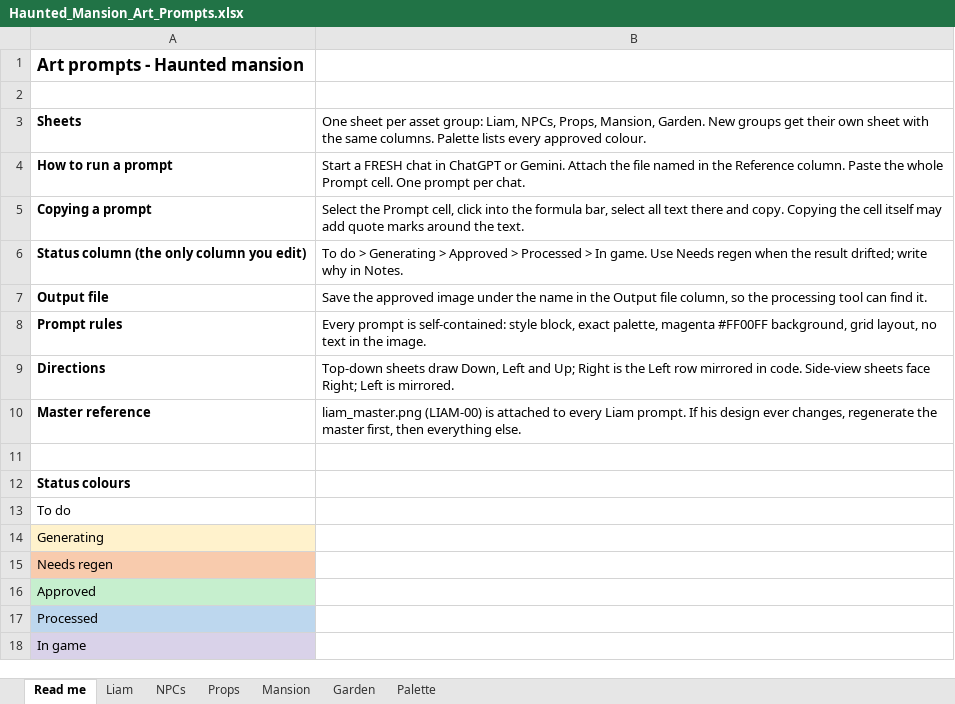
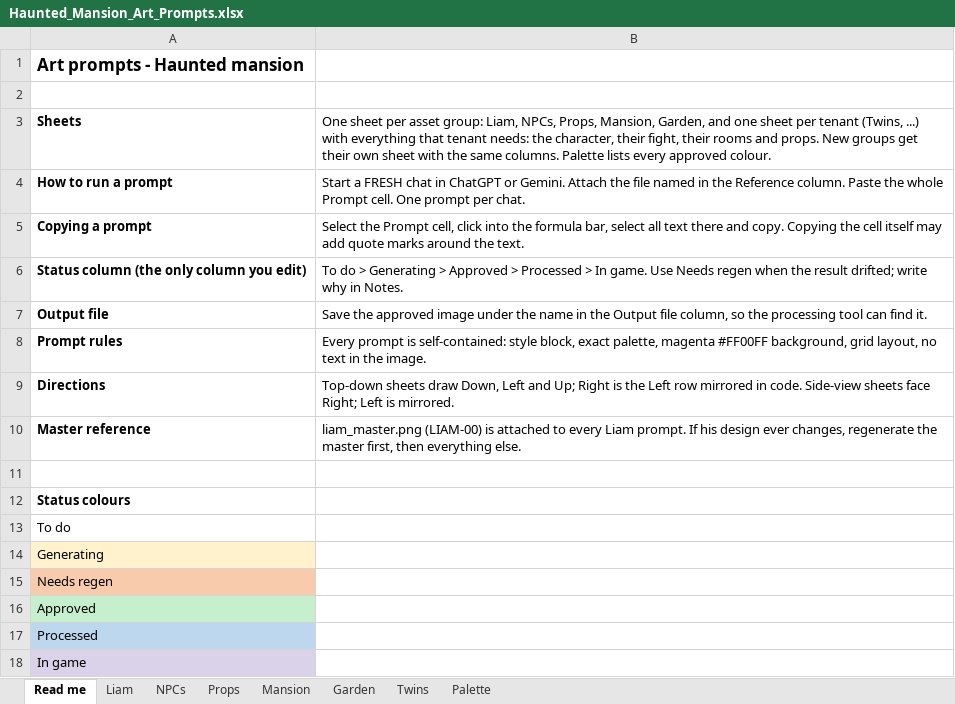
Before and after one commit to Mikemilligan93/Haunted-mansion, an Excel workbook: docs/Haunted_Mansion_Art_Prompts.xlsx, sheet Read me, drawn as a sheet; values as stored, in another font and other column widths than the file's, no borders; the diff names each change by its address in the sheet, - before the commit and + after, or states it on an @@ line.

Commit message:
Art: Twins look, toy army, picture-book world and nursery (27 prompts); new palette groups

```diff
--- a/docs/Haunted_Mansion_Art_Prompts.xlsx (sheet Read me)
+++ b/docs/Haunted_Mansion_Art_Prompts.xlsx (sheet Read me)
+sheet tab: Twins
-B3: …Props, Mansion, Garden. New groups…
+B3: …Props, Mansion, Garden, and one sheet per tenant (Twins, ...) with everything that tenant needs: the character, their fight, their rooms and props. New groups…
```
Also changed, not shown: sheet Palette, 4 other files.
